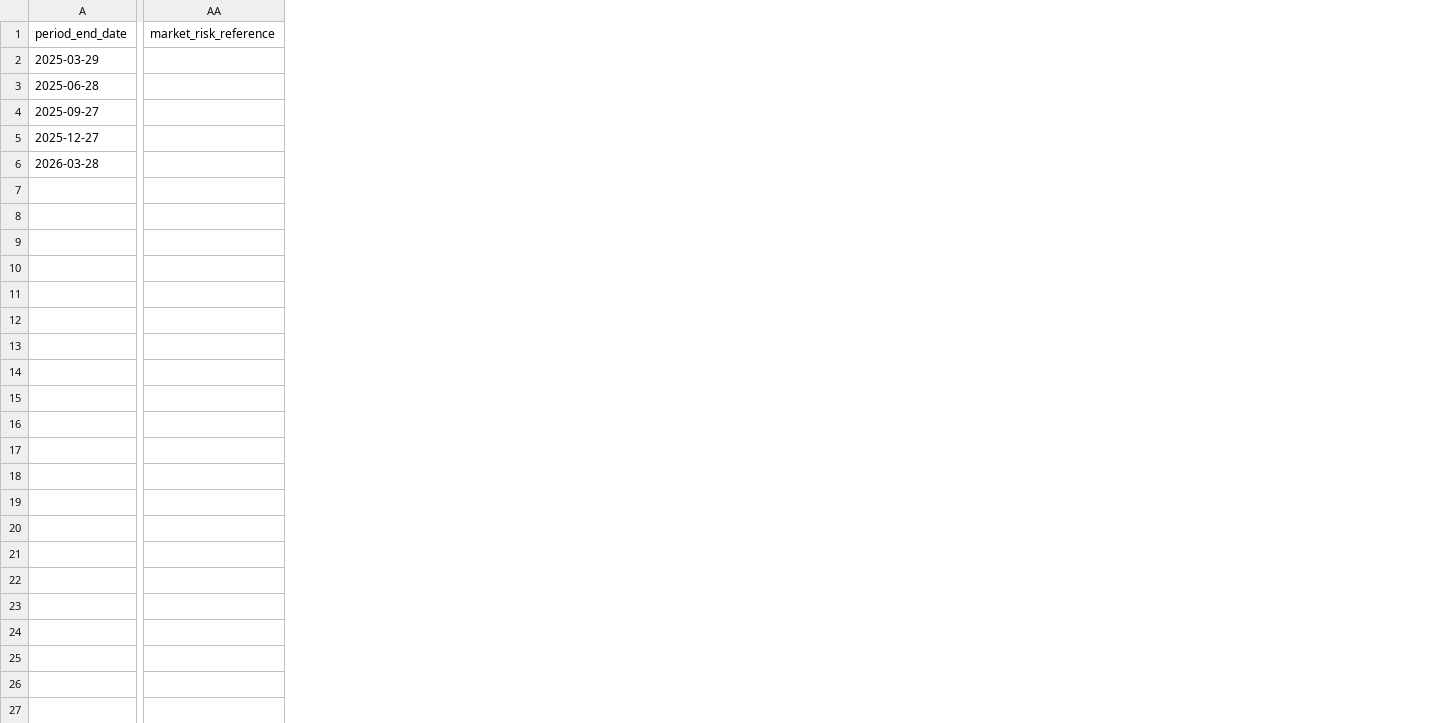
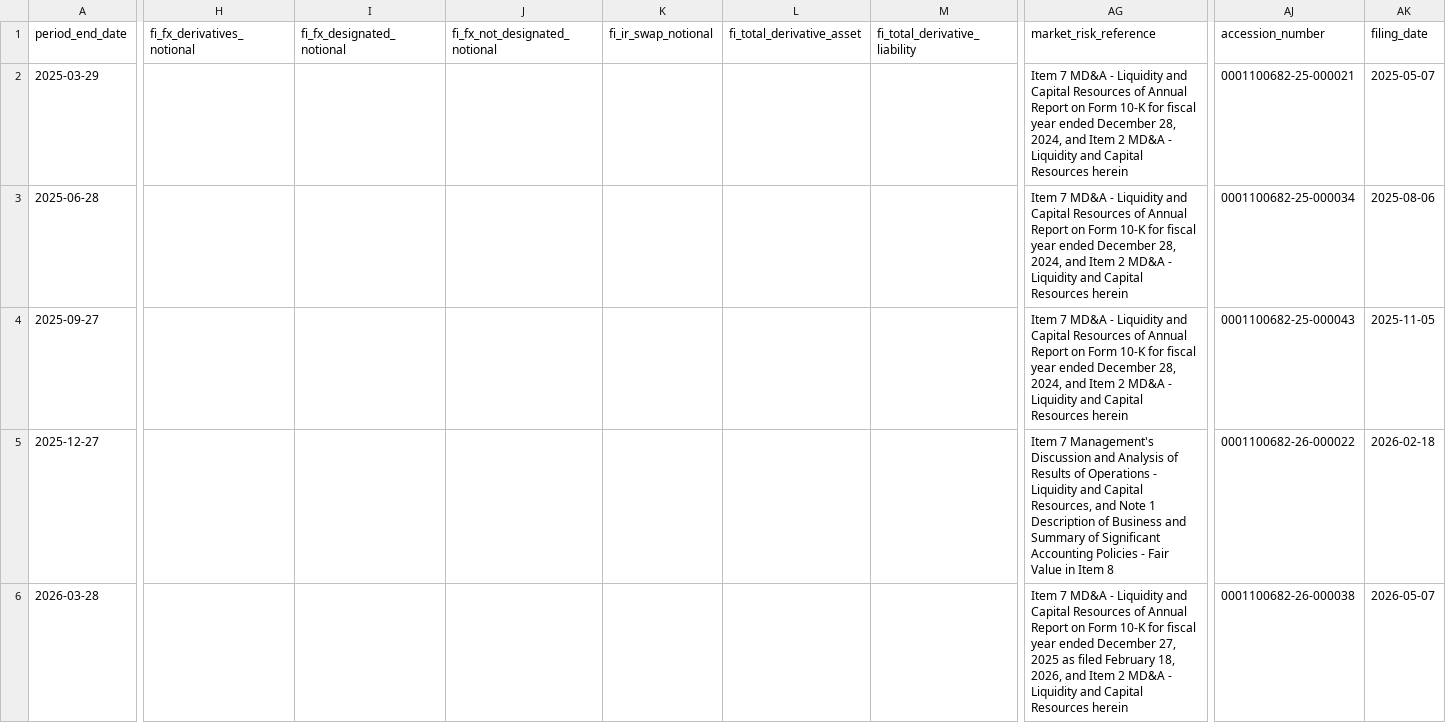
Before and after one commit to lukasbecker36-dot/sec-derivatives-, a CSV file: output/crl/tracking.csv, drawn as a sheet; only a part is shown, gaps mark what is left out; removed rows and columns are numbered as before the commit, all else as after; the diff covers the shown part only; the diff names each change by its address in the sheet, - before the commit and + after, or states it on an @@ line.

```diff
--- a/output/crl/tracking.csv
+++ b/output/crl/tracking.csv
+column H (fi_fx_derivatives_notional), empty
+column I (fi_fx_designated_notional), empty
+column J (fi_fx_not_designated_notional), empty
+column K (fi_ir_swap_notional), empty
+column L (fi_total_derivative_asset), empty
+column M (fi_total_derivative_liability), empty
-column AA (market_risk_reference), empty
+column AG (market_risk_reference), rows 2-6: Item 7 MD&A - Liquidity and Capital Resources of Annual Report on Form 10-K for fiscal year ended December 28, 2024, and Item 2 MD&A - Liquidity and Capital Resources herein | Item 7 MD&A - Liquidity and Capital Resources of Annual Report on Form 10-K for fiscal year ended December 28, 2024, and Item 2 MD&A - Liquidity and Capital Resources herein | Item 7 MD&A - Liquidity and Capital Resources of Annual Report on Form 10-K for fiscal year ended December 28, 2024, and Item 2 MD&A - Liquidity and Capital Resources herein | Item 7 Management's Discussion and Analysis of Results of Operations - Liquidity and Capital Resources, and Note 1 Description of Business and Summary of Significant Accounting Policies - Fair Value in Item 8 | Item 7 MD&A - Liquidity and Capital Resources of Annual Report on Form 10-K for fiscal year ended December 27, 2025 as filed February 18, 2026, and Item 2 MD&A - Liquidity and Capital Resources herein
+column AJ (accession_number), rows 2-6: 0001100682-25-000021 | 0001100682-25-000034 | 0001100682-25-000043 | 0001100682-26-000022 | 0001100682-26-000038
+column AK (filing_date), rows 2-6: 2025-05-07 | 2025-08-06 | 2025-11-05 | 2026-02-18 | 2026-05-07
```
Also changed, not shown: 2 added columns and 5 edited cells elsewhere in this file, backfill/state.csv, output/cprt/tracking.csv, 8 other files.
